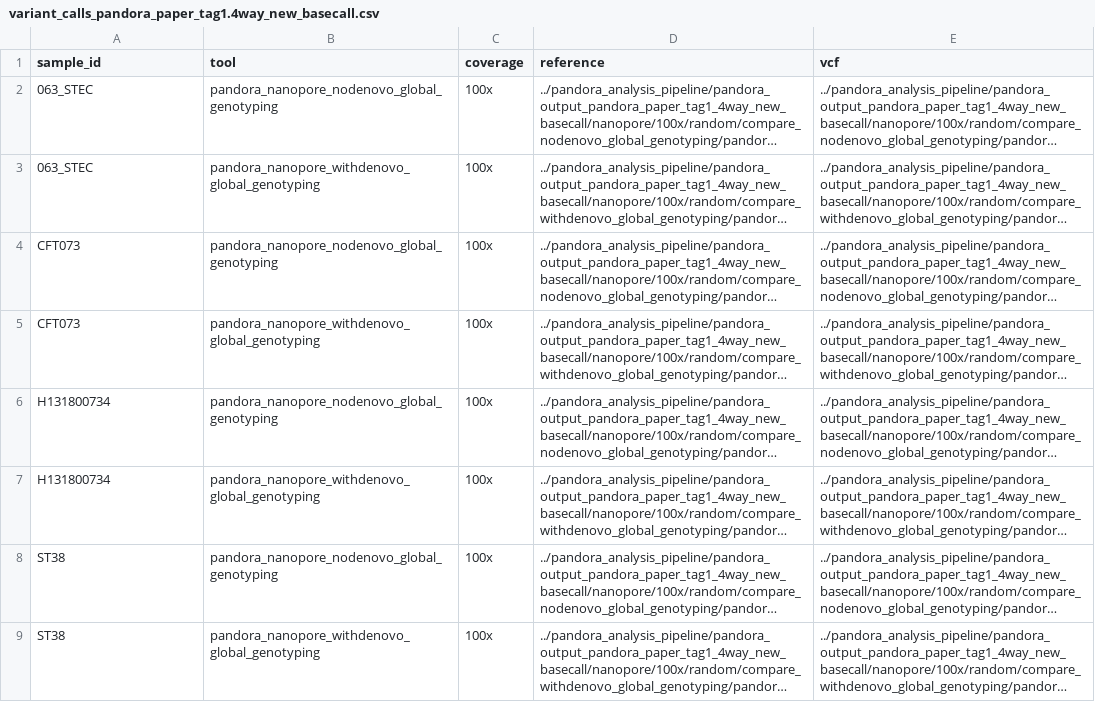
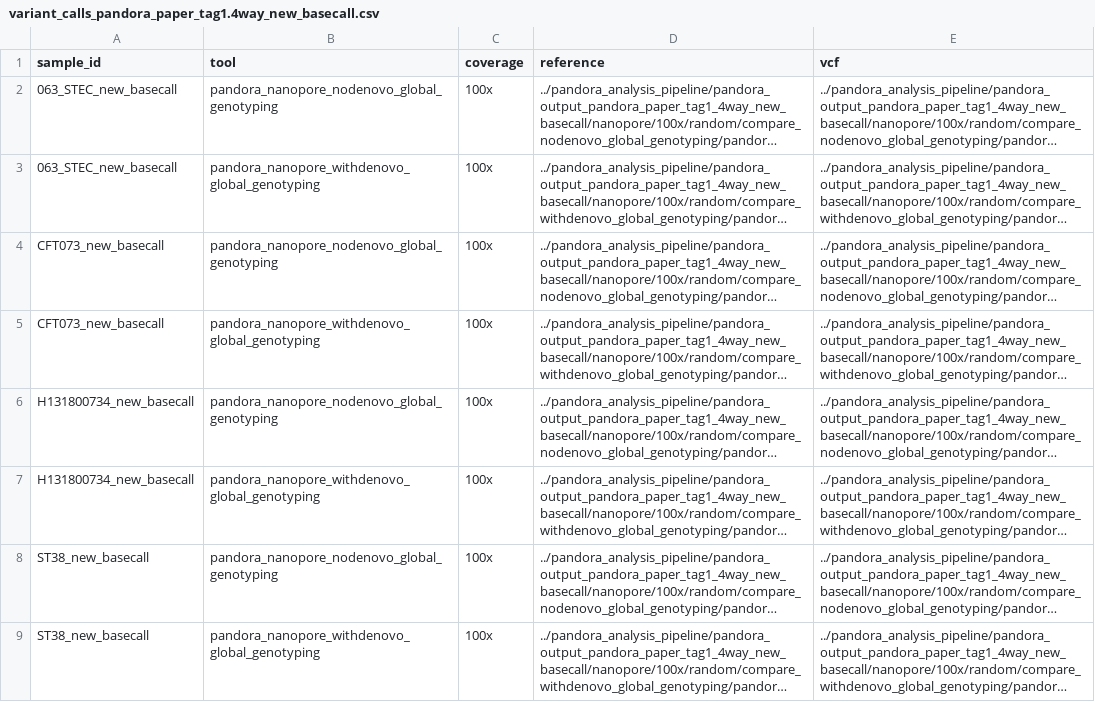
Before and after one commit to leoisl/pandora_paper_roc, a CSV file: metadata/variant_calls_pandora_paper_tag1.4way_new_basecall.csv, drawn as a sheet; long unchanged cells end in …; the diff names each change by its address in the sheet, - before the commit and + after, or states it on an @@ line.

Commit message:
updating variant calls

```diff
--- a/metadata/variant_calls_pandora_paper_tag1.4way_new_basecall.csv
+++ b/metadata/variant_calls_pandora_paper_tag1.4way_new_basecall.csv
-A2:A3 (sample_id): 063_STEC
+A2:A3 (sample_id): 063_STEC_new_basecall
-A4:A5 (sample_id): CFT073
+A4:A5 (sample_id): CFT073_new_basecall
-A6:A7 (sample_id): H131800734
+A6:A7 (sample_id): H131800734_new_basecall
-A8:A9 (sample_id): ST38
+A8:A9 (sample_id): ST38_new_basecall
```
Also changed, not shown: metadata/variant_calls_pandora_paper_tag1.4way_old_basecall.csv.
